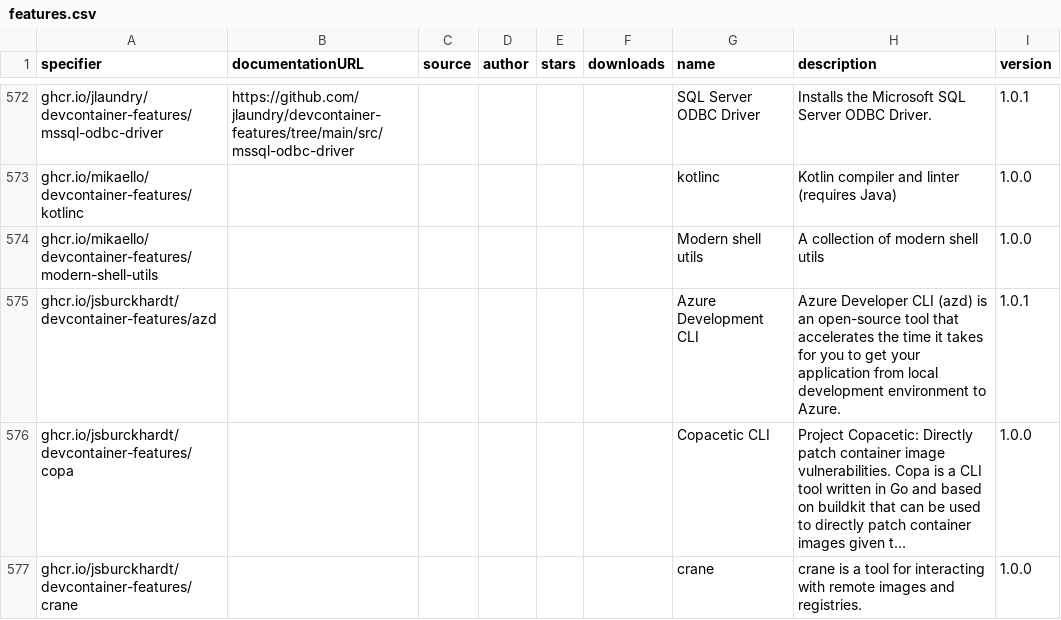
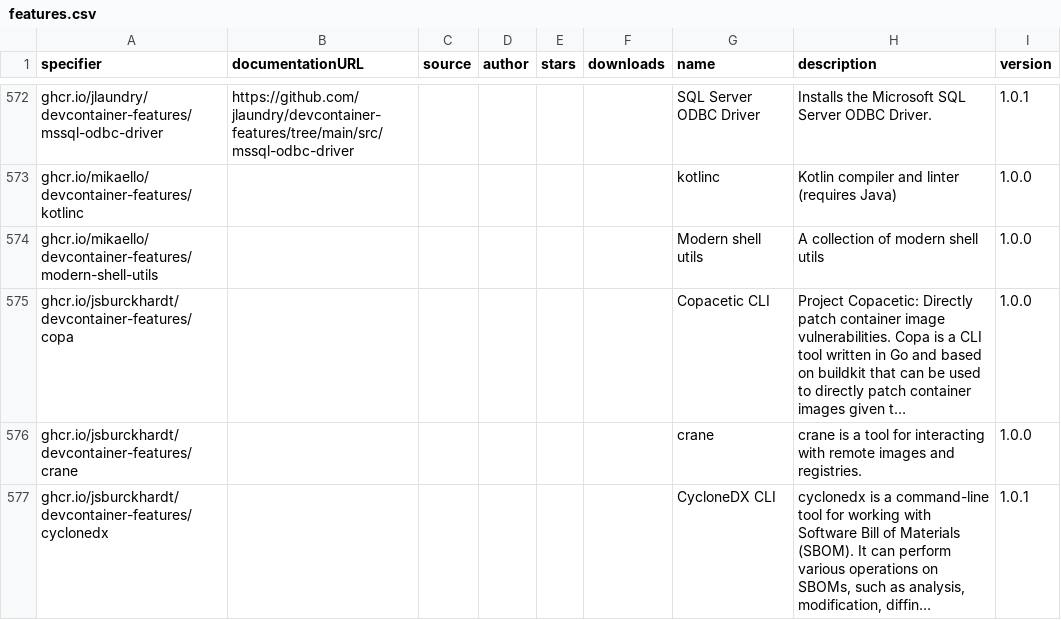
Before and after one commit to devcontainers2/marketplace, a CSV file: _data/features.csv, drawn as a sheet; only a part is shown, gaps mark what is left out; the shorter side is filled out with more unchanged rows; long unchanged cells end in …; the diff names each change by its address in the sheet, - before the commit and + after, or states it on an @@ line.

```diff
--- a/_data/features.csv
+++ b/_data/features.csv
-row 575: ghcr.io/jsburckhardt/devcontainer-features/azd |  |  |  |  |  | Azure Development CLI | Azure Developer CLI (azd) is an open-source tool that accelerates the time it takes for you to get your application from local development environment to Azure. | 1.0.1
```
